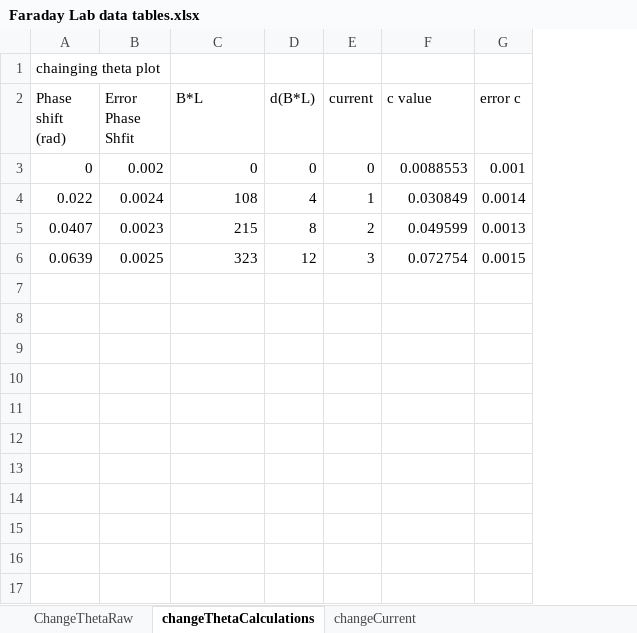
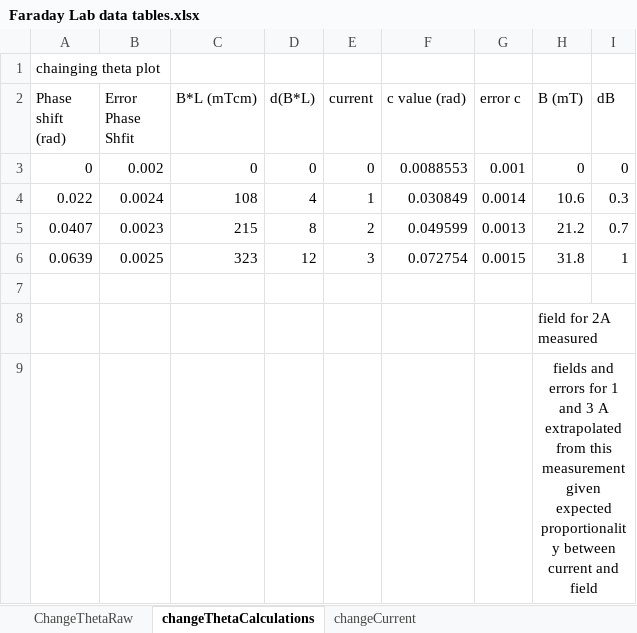
Before and after one commit to dluntzma/FaradayRotation-DL, an Excel workbook: Faraday Lab data tables.xlsx, sheet changeThetaCalculations, drawn as a sheet; values as stored, in another font and other column widths than the file's, no borders; the diff names each change by its address in the sheet, - before the commit and + after, or states it on an @@ line.

```diff
--- a/Faraday Lab data tables.xlsx (sheet changeThetaCalculations)
+++ b/Faraday Lab data tables.xlsx (sheet changeThetaCalculations)
+column H (B (mT)), rows 3-6: 0 | 10.6 | 21.2 | 31.8
+column I (dB), rows 3-6: 0 | 0.3 | 0.7 | 1
-C2: B*L
+C2: B*L (mTcm)
-F2: c value
+F2: c value (rad)
+row 7: (empty)
+row 8:  |  |  |  |  |  |  | field for 2A measured
+row 9:  |  |  |  |  |  |  | fields and errors for 1 and 3 A extrapolated from this measurement given expected proportionality between current and field
```
Also changed, not shown: sheet ChangeThetaRaw, 7 other files.
